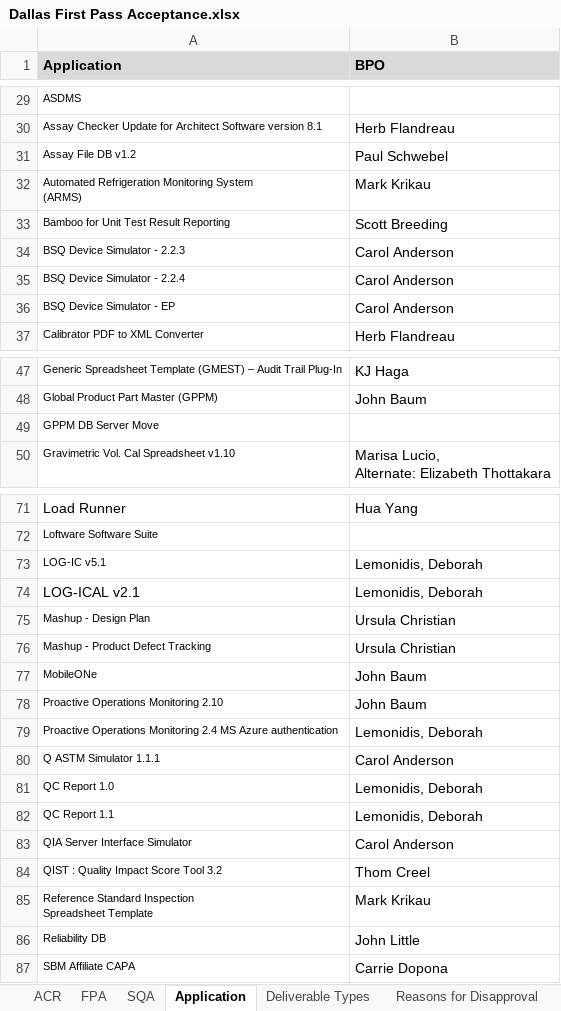
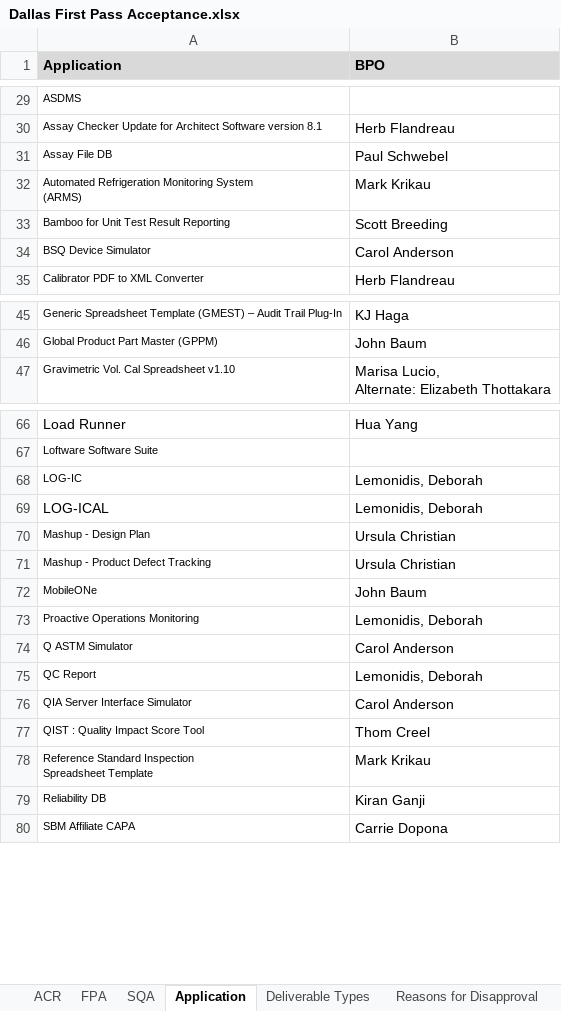
Before and after one commit to ab9sq/firstPassAcceptance, an Excel workbook: data/Dallas First Pass Acceptance.xlsx, sheet Application, drawn as a sheet; only a part is shown, gaps mark what is left out; values as stored, in another font and other column widths than the file's, no borders; removed rows and columns are numbered as before the commit, all else as after; the diff covers the shown part only; the diff names each change by its address in the sheet, - before the commit and + after, or states it on an @@ line.

```diff
--- a/data/Dallas First Pass Acceptance.xlsx (sheet Application)
+++ b/data/Dallas First Pass Acceptance.xlsx (sheet Application)
-A31 (Application): Assay File DB v1.2
+A31 (Application): Assay File DB
-row 34: BSQ Device Simulator - 2.2.3 | Carol Anderson
-row 35: BSQ Device Simulator - 2.2.4 | Carol Anderson
-A34 (Application): BSQ Device Simulator - EP
+A34 (Application): BSQ Device Simulator
-row 49: GPPM DB Server Move
-A68 (Application): LOG-IC v5.1
+A68 (Application): LOG-IC
-A69 (Application): LOG-ICAL v2.1
+A69 (Application): LOG-ICAL
-row 78: Proactive Operations Monitoring 2.10 | John Baum
-A73 (Application): Proactive Operations Monitoring 2.4 MS Azure authentication
+A73 (Application): Proactive Operations Monitoring
-A74 (Application): Q ASTM Simulator 1.1.1
+A74 (Application): Q ASTM Simulator
-A75 (Application): QC Report 1.0
+A75 (Application): QC Report
-row 82: QC Report 1.1 | Lemonidis, Deborah
-A77 (Application): QIST : Quality Impact Score Tool 3.2
+A77 (Application): QIST : Quality Impact Score Tool
-B79 (BPO): John Little
+B79 (BPO): Kiran Ganji
```
Also changed, not shown: 1 added row, 3 removed rows and 2 edited cells elsewhere in this sheet, sheet FPA, sheet Deliverable Types, sheet SQA, data/Arch/Wiesbaden First Pass Acceptance.xlsx, data/Wiesbaden First Pass Acceptance.xlsx, 4 other files.
